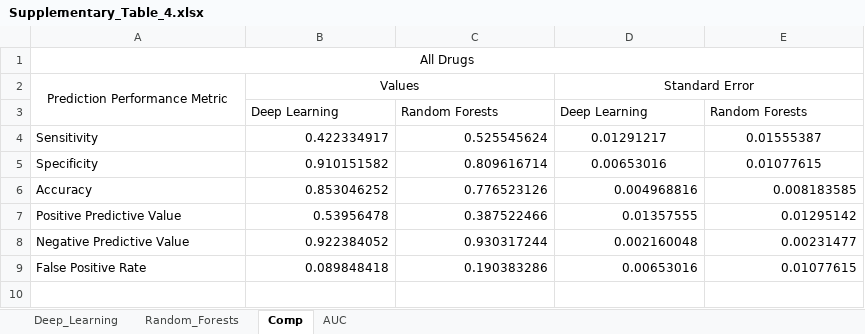
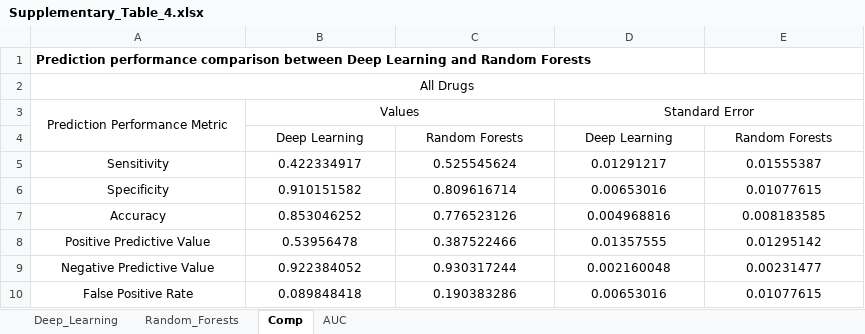
Before and after one commit to pingzhangibm/Vougas_DeepLearning, an Excel workbook: Tables/Supplementary_Table_4.xlsx, sheet Comp, drawn as a sheet; values as stored, in another font and other column widths than the file's, no borders; charts and pictures not drawn; addresses are those after the commit; the diff names each change by its address in the sheet, - before the commit and + after, or states it on an @@ line.

```diff
--- a/Tables/Supplementary_Table_4.xlsx (sheet Comp)
+++ b/Tables/Supplementary_Table_4.xlsx (sheet Comp)
+row 1: Prediction performance comparison between Deep Learning and Random Forests
-B4:E4 alignment: left
+B4:E4 alignment: center
-A5:A10 alignment: left
+A5:A10 alignment: center
-B5:C6 alignment: right
+B5:C6 alignment: center
-B7:E10 alignment: right
+B7:E10 alignment: center
```
Also changed, not shown: sheet Deep_Learning, sheet Random_Forests, sheet AUC, formulas that keep their value, charts or pictures, 26 other files.
